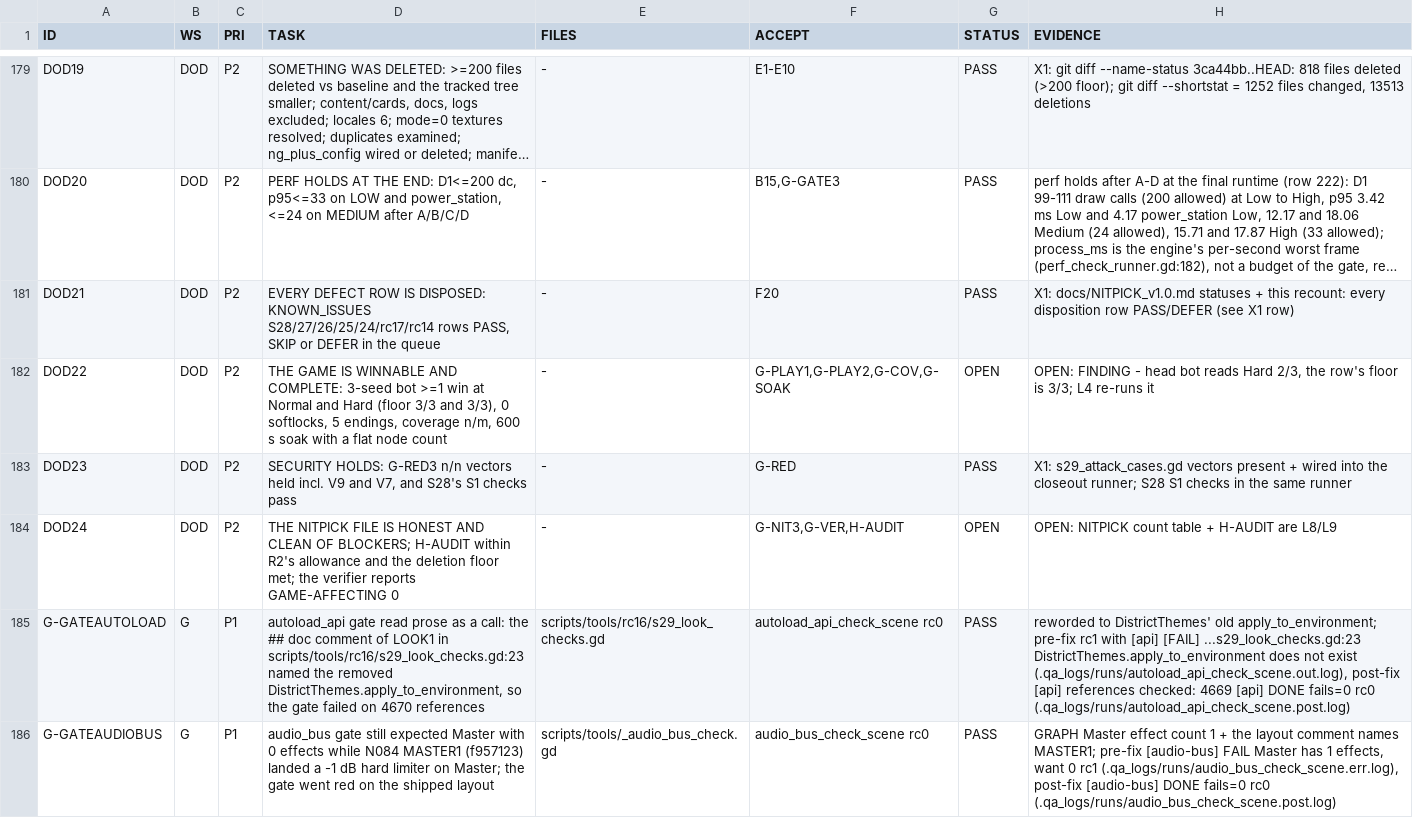
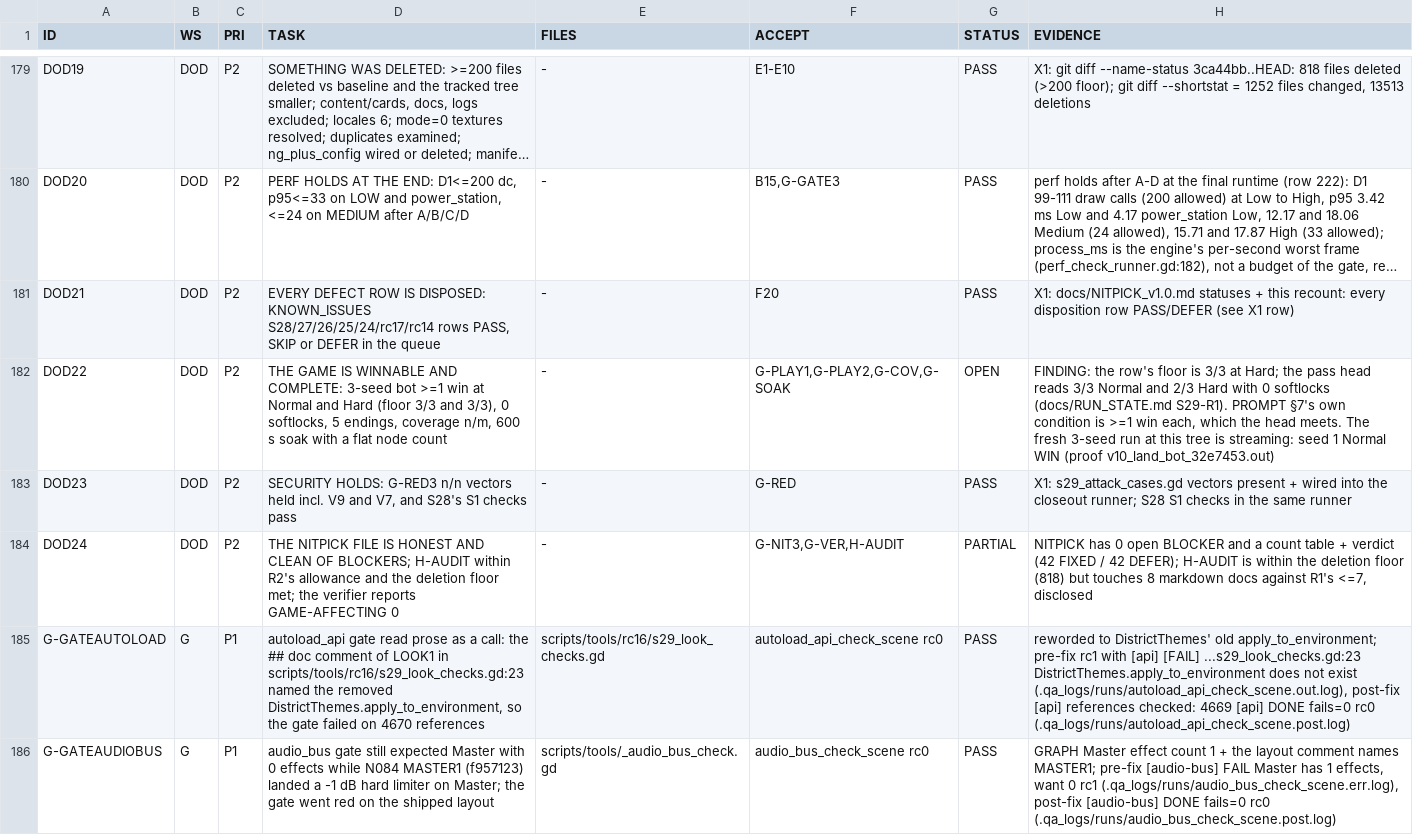
Before and after one commit to maxxxxx55555/igra, a TSV file: .qa_logs/WORKQUEUE.tsv, drawn as a sheet; only a part is shown, gaps mark what is left out; long unchanged cells end in …; the diff covers the shown part only; the diff names each change by its address in the sheet, - before the commit and + after, or states it on an @@ line.

Commit message:
L8 L9: closeout documents for the landed pass and the H-AUDIT numbers

```diff
--- a/.qa_logs/WORKQUEUE.tsv
+++ b/.qa_logs/WORKQUEUE.tsv
-H182 (EVIDENCE): OPEN: FINDING - head bot reads Hard 2/3, the row's floor is 3/3; L4 re-runs it
+H182 (EVIDENCE): FINDING: the row's floor is 3/3 at Hard; the pass head reads 3/3 Normal and 2/3 Hard with 0 softlocks (docs/RUN_STATE.md S29-R1). PROMPT §7's own condition is >=1 win each, which the head meets. The fresh 3-seed run at this tree is streaming: seed 1 Normal WIN (proof v10_land_bot_32e7453.out)
-G184 (STATUS): OPEN
+G184 (STATUS): PARTIAL
-H184 (EVIDENCE): OPEN: NITPICK count table + H-AUDIT are L8/L9
+H184 (EVIDENCE): NITPICK has 0 open BLOCKER and a count table + verdict (42 FIXED / 42 DEFER); H-AUDIT is within the deletion floor (818) but touches 8 markdown docs against R1's <=7, disclosed
```
Also changed, not shown: 5 added rows and 18 edited cells elsewhere in this file, 4 other files.
